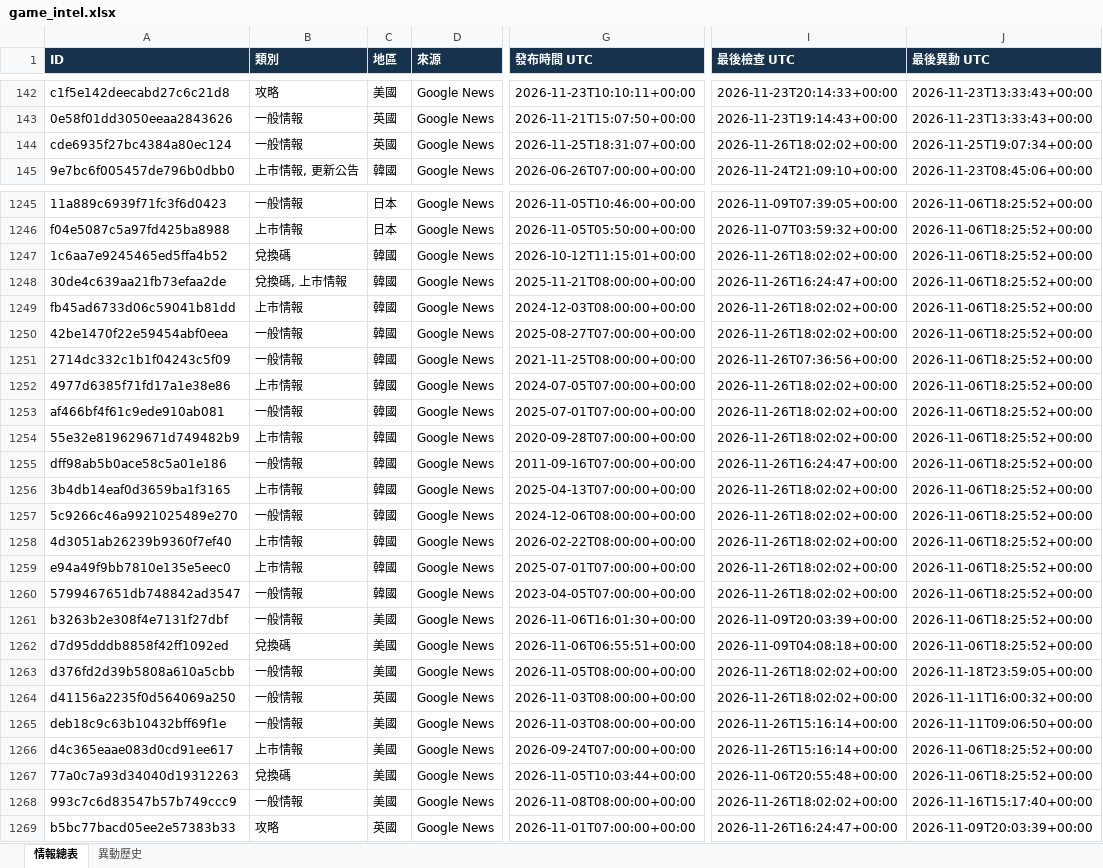
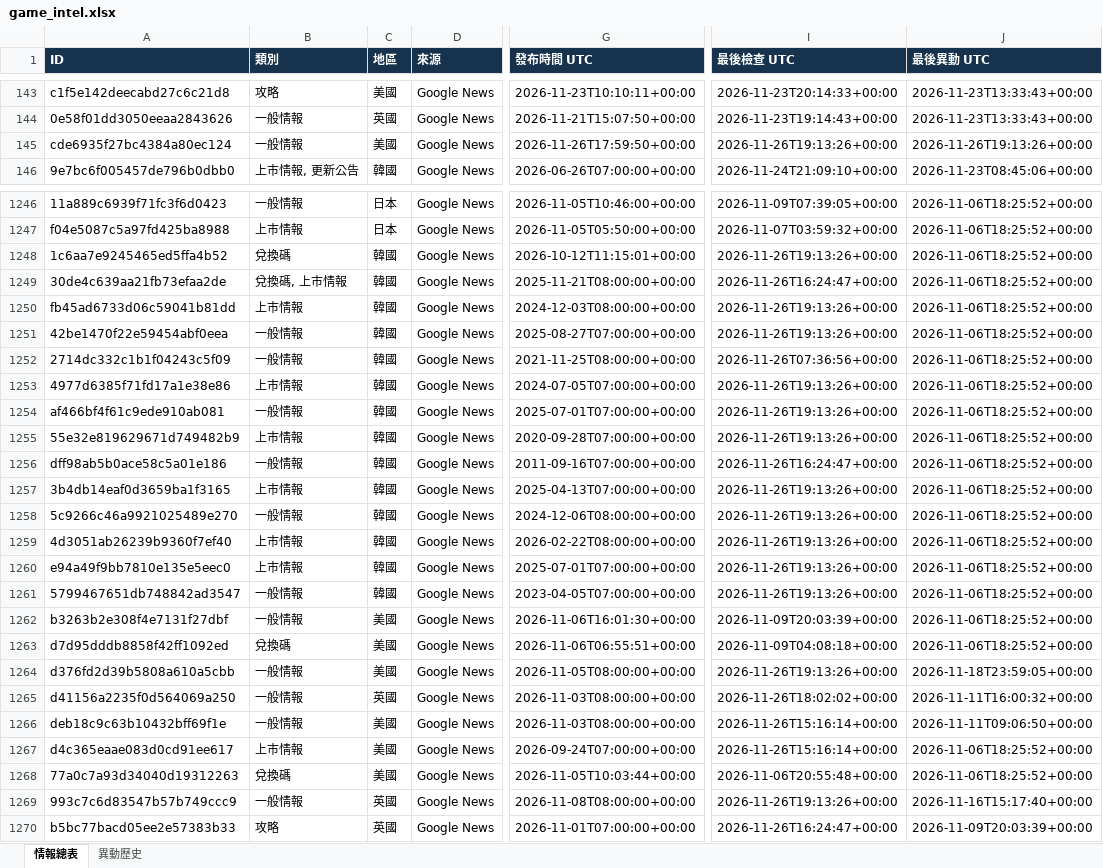
Before and after one commit to jerry000123456789-art/game-intel1, an Excel workbook: docs/game_intel.xlsx, sheet 情報總表, drawn as a sheet; only a part is shown, gaps mark what is left out; values as stored, in another font and other column widths than the file's, no borders; addresses are those after the commit; the diff covers the shown part only; the diff names each change by its address in the sheet, - before the commit and + after, or states it on an @@ line.

```diff
--- a/docs/game_intel.xlsx (sheet 情報總表)
+++ b/docs/game_intel.xlsx (sheet 情報總表)
-C145 (地區): 英國
+C145 (地區): 美國
-G145 (發布時間 UTC): 2026-11-25T18:31:07+00:00
+G145 (發布時間 UTC): 2026-11-26T17:59:50+00:00
-I145 (最後檢查 UTC): 2026-11-26T18:02:02+00:00
+I145 (最後檢查 UTC): 2026-11-26T19:13:26+00:00
-J145 (最後異動 UTC): 2026-11-25T19:07:34+00:00
+J145 (最後異動 UTC): 2026-11-26T19:13:26+00:00
-I1248 (最後檢查 UTC): 2026-11-26T18:02:02+00:00
+I1248 (最後檢查 UTC): 2026-11-26T19:13:26+00:00
-I1250:I1251 (最後檢查 UTC): 2026-11-26T18:02:02+00:00
+I1250:I1251 (最後檢查 UTC): 2026-11-26T19:13:26+00:00
-I1253:I1255 (最後檢查 UTC): 2026-11-26T18:02:02+00:00
+I1253:I1255 (最後檢查 UTC): 2026-11-26T19:13:26+00:00
-I1257:I1261 (最後檢查 UTC): 2026-11-26T18:02:02+00:00
+I1257:I1261 (最後檢查 UTC): 2026-11-26T19:13:26+00:00
-I1264 (最後檢查 UTC): 2026-11-26T18:02:02+00:00
+I1264 (最後檢查 UTC): 2026-11-26T19:13:26+00:00
-C1269 (地區): 美國
+C1269 (地區): 英國
-I1269 (最後檢查 UTC): 2026-11-26T18:02:02+00:00
+I1269 (最後檢查 UTC): 2026-11-26T19:13:26+00:00
```
Also changed, not shown: 1 added row and 208 edited cells elsewhere in this sheet, sheet 異動歷史, 4 other files.
